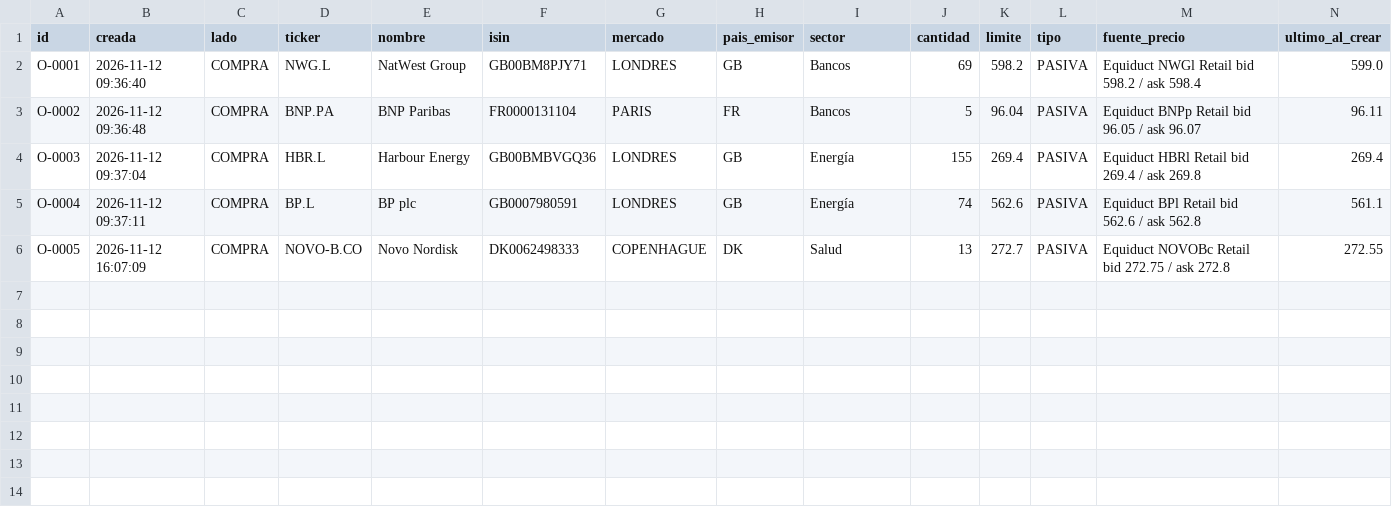
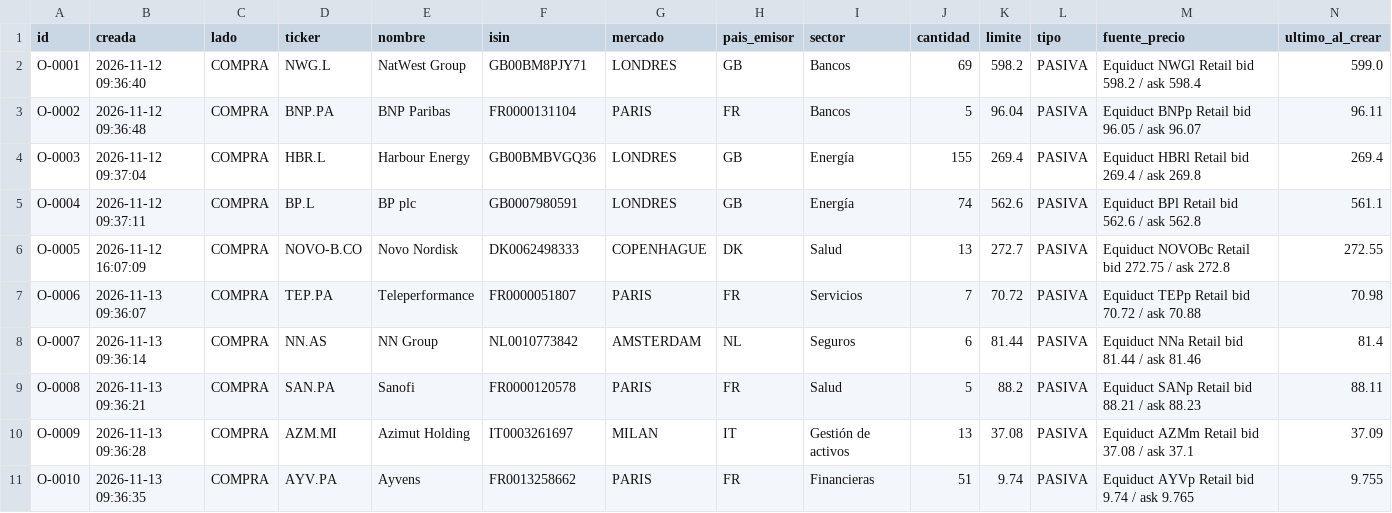
Before and after one commit to kleid98/Cartera-value, a CSV file: ledger/ordenes.csv, drawn as a sheet; only a part is shown; rows hold the shown columns only; the diff names each change by its address in the sheet, - before the commit and + after, or states it on an @@ line.

```diff
--- a/ledger/ordenes.csv
+++ b/ledger/ordenes.csv
+row 7: O-0006 | 2026-11-13 09:36:07 | COMPRA | TEP.PA | Teleperformance | FR0000051807 | PARIS | FR | Servicios | 7 | 70.72 | PASIVA | Equiduct TEPp Retail bid 70.72 / ask 70.88 | 70.98
+row 8: O-0007 | 2026-11-13 09:36:14 | COMPRA | NN.AS | NN Group | NL0010773842 | AMSTERDAM | NL | Seguros | 6 | 81.44 | PASIVA | Equiduct NNa Retail bid 81.44 / ask 81.46 | 81.4
+row 9: O-0008 | 2026-11-13 09:36:21 | COMPRA | SAN.PA | Sanofi | FR0000120578 | PARIS | FR | Salud | 5 | 88.2 | PASIVA | Equiduct SANp Retail bid 88.21 / ask 88.23 | 88.11
+row 10: O-0009 | 2026-11-13 09:36:28 | COMPRA | AZM.MI | Azimut Holding | IT0003261697 | MILAN | IT | Gestión de activos | 13 | 37.08 | PASIVA | Equiduct AZMm Retail bid 37.08 / ask 37.1 | 37.09
+row 11: O-0010 | 2026-11-13 09:36:35 | COMPRA | AYV.PA | Ayvens | FR0013258662 | PARIS | FR | Financieras | 51 | 9.74 | PASIVA | Equiduct AYVp Retail bid 9.74 / ask 9.765 | 9.755
```
Also changed, not shown: 3 other files.
